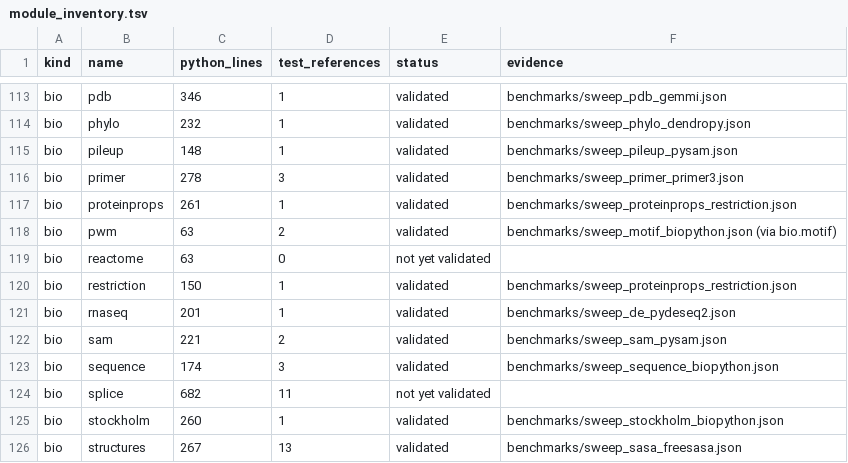
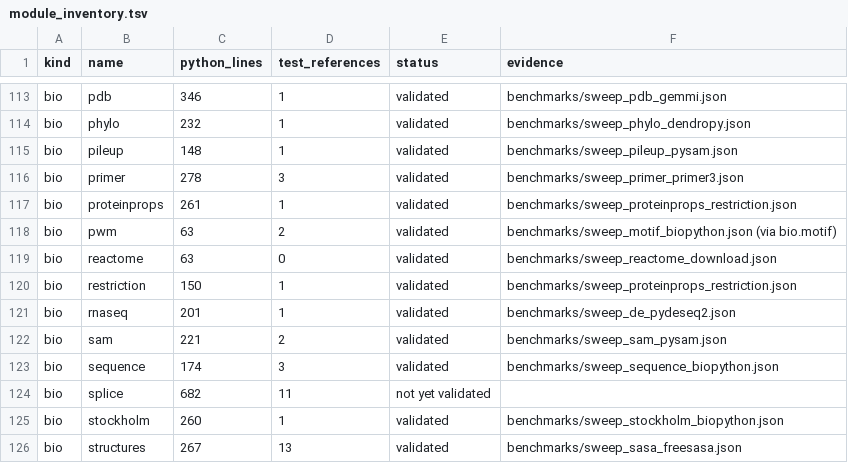
Before and after one commit to uditakankananonononono/mega27-01-sugarcode-realdata-validation, a TSV file: manifests/module_inventory.tsv, drawn as a sheet; only a part is shown, gaps mark what is left out.

```diff
--- a/manifests/module_inventory.tsv
+++ b/manifests/module_inventory.tsv
@@ -118,3 +118,3 @@ bio	proteinprops	261	1	validated	benchmarks/sweep_proteinprops_restriction.json
 bio	pwm	63	2	validated	benchmarks/sweep_motif_biopython.json (via bio.motif)
-bio	reactome	63	0	not yet validated	
+bio	reactome	63	0	validated	benchmarks/sweep_reactome_download.json
 bio	restriction	150	1	validated	benchmarks/sweep_proteinprops_restriction.json
```
Also changed, not shown: manifests/accessions.tsv, 11 other files.
